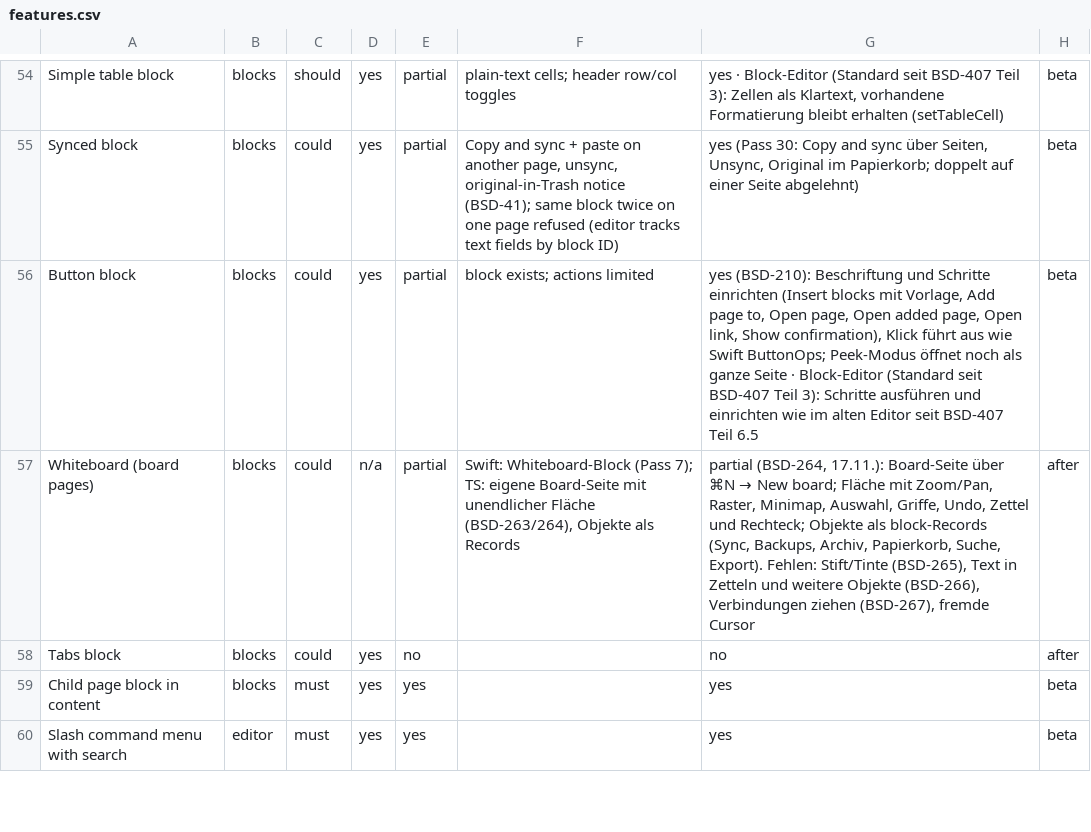
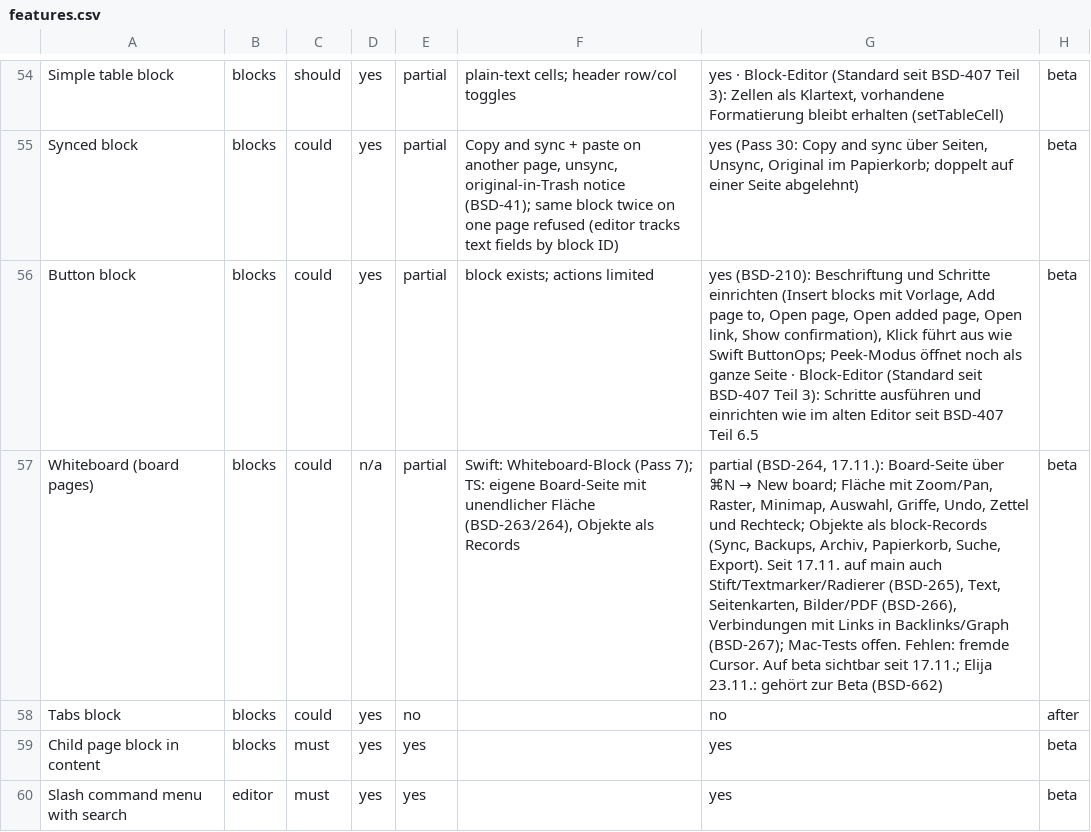
Before and after one commit to elija-7580/Based, a CSV file: replica/features.csv, drawn as a sheet; only a part is shown, gaps mark what is left out; the diff names each change by its address in the sheet, - before the commit and + after, or states it on an @@ line.

```diff
--- a/replica/features.csv
+++ b/replica/features.csv
-G57: …Suche, Export). Fehlen: Stift/Tinte (BSD-265), Text in Zetteln und weitere Objekte (BSD-266), Verbindungen ziehen (BSD-267), fremde Cursor
+G57: …Suche, Export). Seit 17.11. auf main auch Stift/Textmarker/Radierer (BSD-265), Text, Seitenkarten, Bilder/PDF (BSD-266), Verbindungen mit Links in Backlinks/Graph (BSD-267); Mac-Tests offen. Fehlen: fremde Cursor. Auf beta sichtbar seit 17.11.; Elija 23.11.: gehört zur Beta (BSD-662)
-H57: after
+H57: beta
```
Also changed, not shown: 1 other file.
